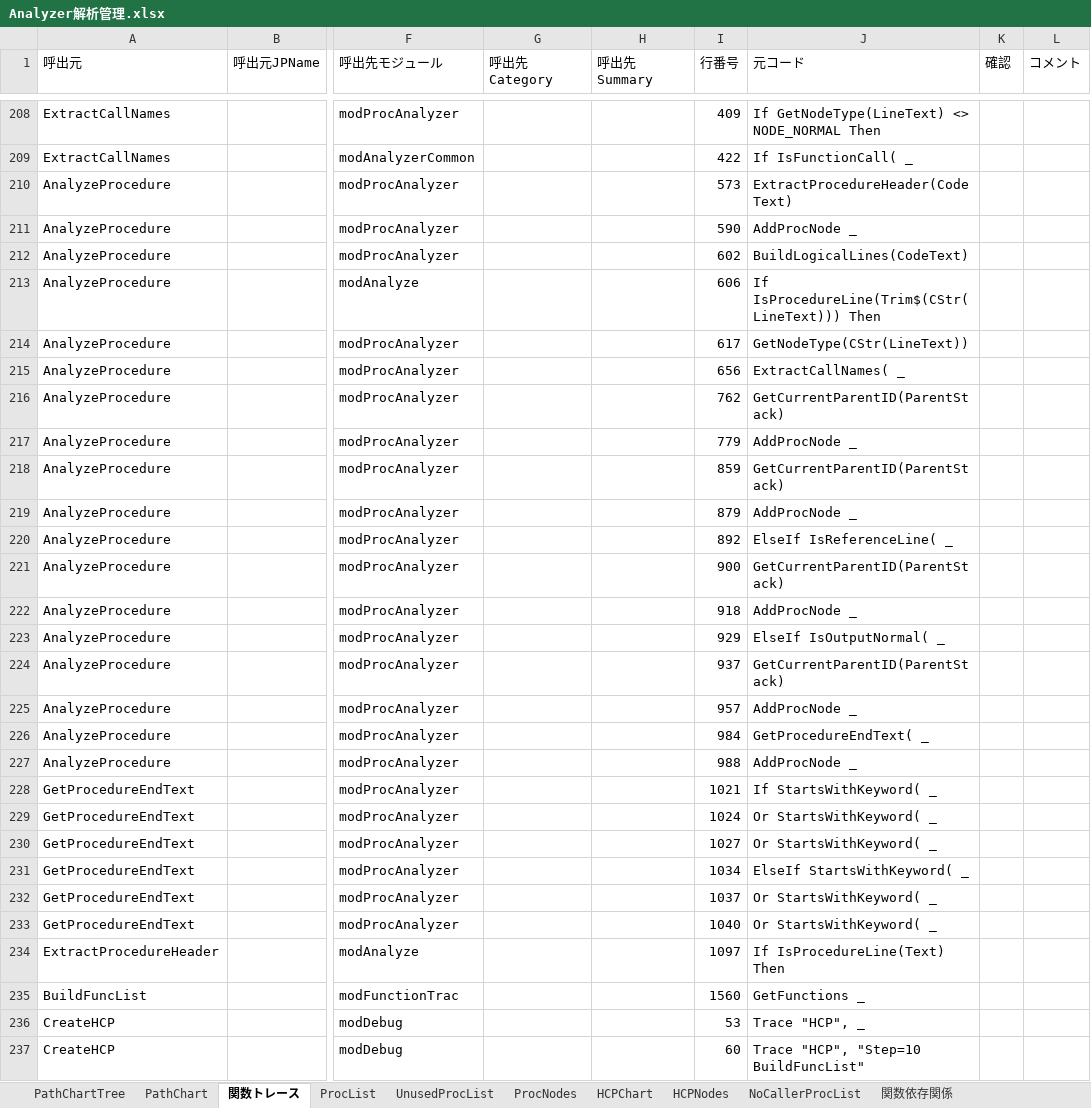
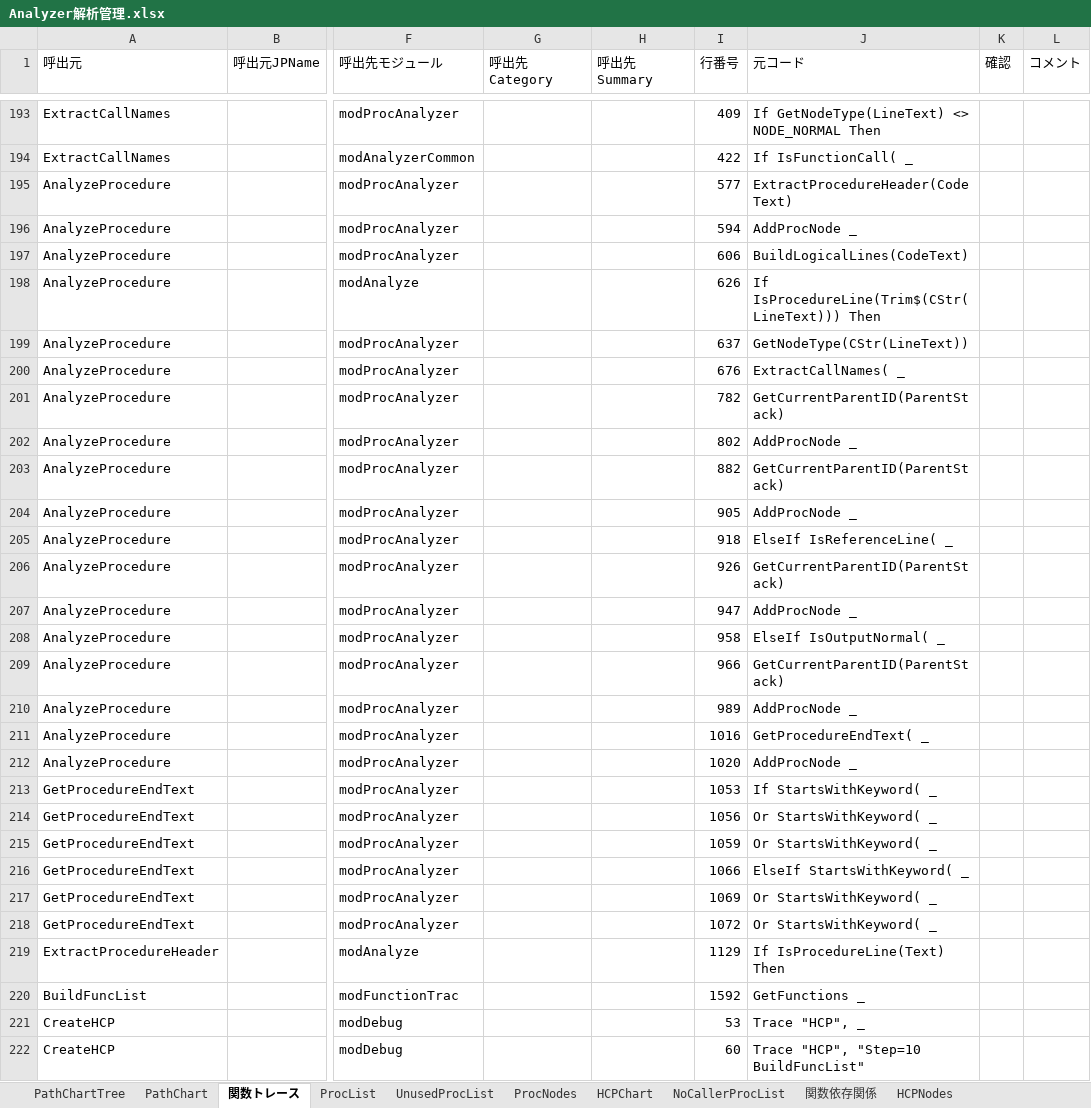
Before and after one commit to i1655054/SOSDB_Analyzer, an Excel workbook: Analyzer解析管理.xlsx, sheet 関数トレース, drawn as a sheet; only a part is shown, gaps mark what is left out; values as stored, in another font and other column widths than the file's, no borders; conditional formats not drawn; addresses are those after the commit; the diff covers the shown part only; the diff names each change by its address in the sheet, - before the commit and + after, or states it on an @@ line.

Commit message:
feature: HCPコメント出力機能を追加
- HCPコメント(CommentText)を追加
- '# コメント'解析に対応
- ProcNode/HCPNodeへコメント情報を保持
- HCPChartへコメント出力
- hcp.txtへコメント出力
- HCPChartとhcp.txtの出力を統一

```diff
--- a/Analyzer解析管理.xlsx (sheet 関数トレース)
+++ b/Analyzer解析管理.xlsx (sheet 関数トレース)
@@ sheet tab order changed: PathChartTree | PathChart | 関数トレース | ProcList | UnusedProcList | ProcNodes | HCPChart | NoCallerProcList | 関数依存関係 | HCPNodes @@
-I195 (行番号): 573
+I195 (行番号): 577
-I196 (行番号): 590
+I196 (行番号): 594
-I197 (行番号): 602
+I197 (行番号): 606
-I198 (行番号): 606
+I198 (行番号): 626
-I199 (行番号): 617
+I199 (行番号): 637
-I200 (行番号): 656
+I200 (行番号): 676
-I201 (行番号): 762
+I201 (行番号): 782
-I202 (行番号): 779
+I202 (行番号): 802
-I203 (行番号): 859
+I203 (行番号): 882
-I204 (行番号): 879
+I204 (行番号): 905
-I205 (行番号): 892
+I205 (行番号): 918
-I206 (行番号): 900
+I206 (行番号): 926
-I207 (行番号): 918
+I207 (行番号): 947
-I208 (行番号): 929
+I208 (行番号): 958
-I209 (行番号): 937
+I209 (行番号): 966
-I210 (行番号): 957
+I210 (行番号): 989
-I211 (行番号): 984
+I211 (行番号): 1016
-I212 (行番号): 988
+I212 (行番号): 1020
-I213 (行番号): 1021
+I213 (行番号): 1053
-I214 (行番号): 1024
+I214 (行番号): 1056
-I215 (行番号): 1027
+I215 (行番号): 1059
-I216 (行番号): 1034
+I216 (行番号): 1066
-I217 (行番号): 1037
+I217 (行番号): 1069
-I218 (行番号): 1040
+I218 (行番号): 1072
-I219 (行番号): 1097
+I219 (行番号): 1129
-I220 (行番号): 1560
+I220 (行番号): 1592
```
Also changed, not shown: other rows of this sheet, sheet HCPNodes, sheet ProcNodes, sheet HCPChart, sheet 関数依存関係, sheet ProcList, sheet NoCallerProcList, xlsm/SOSDB解析ツール.xlsm, シナリオ管理.xlsx, 21 other files.
